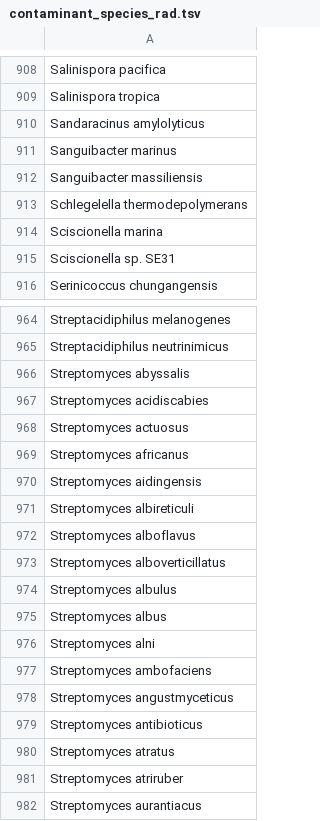
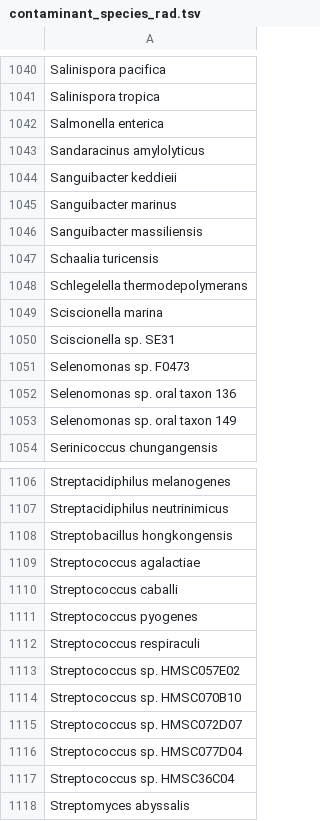
Before and after one commit to ivelsko/smoking_calculus, a TSV file: 05-results.backup/contaminant_species_rad.tsv, drawn as a sheet; only a part is shown, gaps mark what is left out; the shorter side is filled out with more unchanged rows; the diff covers the shown part only; the diff names each change by its address in the sheet, - before the commit and + after, or states it on an @@ line.

```diff
--- a/05-results.backup/contaminant_species_rad.tsv
+++ b/05-results.backup/contaminant_species_rad.tsv
+row 1042: Salmonella enterica
+row 1044: Sanguibacter keddieii
+row 1047: Schaalia turicensis
+row 1051: Selenomonas sp. F0473
+row 1052: Selenomonas sp. oral taxon 136
+row 1053: Selenomonas sp. oral taxon 149
+row 1108: Streptobacillus hongkongensis
+row 1109: Streptococcus agalactiae
+row 1110: Streptococcus caballi
+row 1111: Streptococcus pyogenes
+row 1112: Streptococcus respiraculi
+row 1113: Streptococcus sp. HMSC057E02
+row 1114: Streptococcus sp. HMSC070B10
+row 1115: Streptococcus sp. HMSC072D07
+row 1116: Streptococcus sp. HMSC077D04
+row 1117: Streptococcus sp. HMSC36C04
```
Also changed, not shown: 149 added rows elsewhere in this file, 05-results.backup/contaminant_species_iber.tsv, 8 other files.
